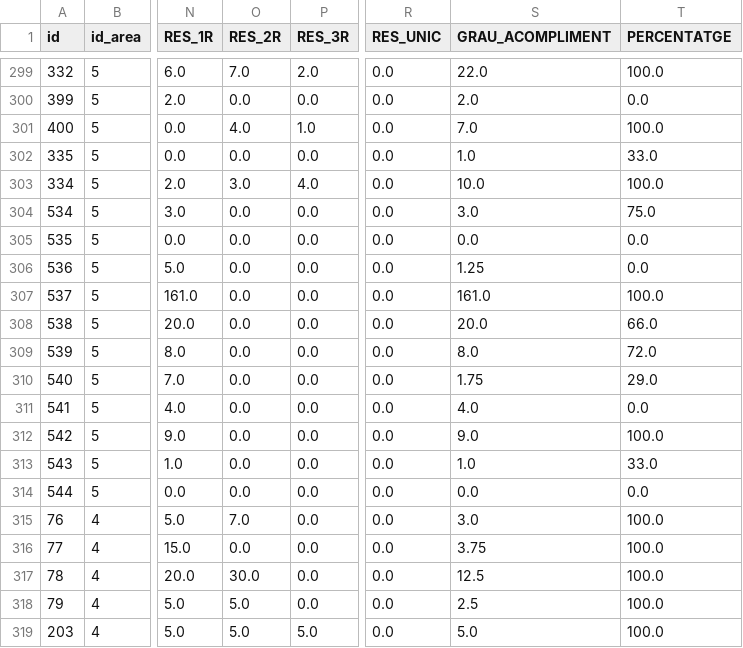
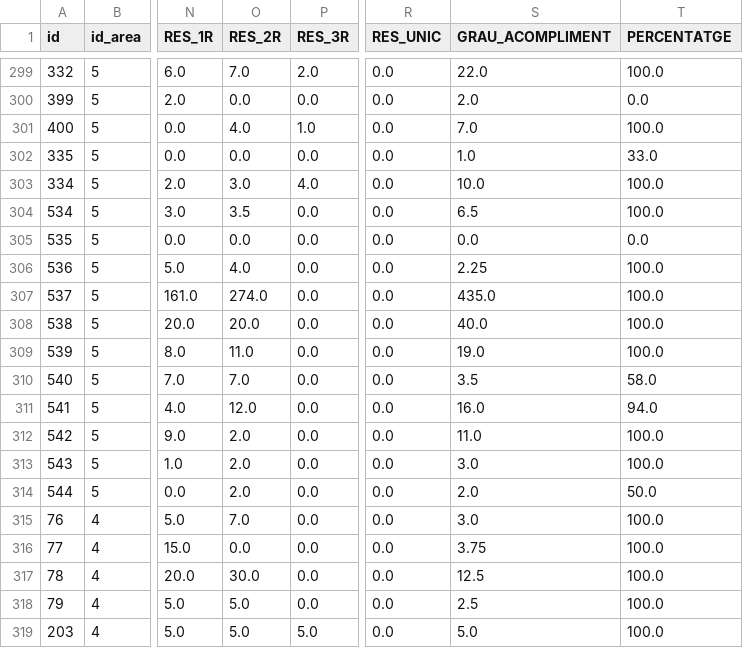
Before and after one commit to ajrubi/opendata, a CSV file: datasets/csv/public_cartes_serveis.csv, drawn as a sheet; only a part is shown, gaps mark what is left out; the diff covers the shown part only; the diff names each change by its address in the sheet, - before the commit and + after, or states it on an @@ line.

```diff
--- a/datasets/csv/public_cartes_serveis.csv
+++ b/datasets/csv/public_cartes_serveis.csv
-O304 (RES_2R): 0.0
+O304 (RES_2R): 3.5
-S304 (GRAU_ACOMPLIMENT): 3.0
+S304 (GRAU_ACOMPLIMENT): 6.5
-T304 (PERCENTATGE): 75.0
+T304 (PERCENTATGE): 100.0
-O306 (RES_2R): 0.0
+O306 (RES_2R): 4.0
-S306 (GRAU_ACOMPLIMENT): 1.25
+S306 (GRAU_ACOMPLIMENT): 2.25
-T306 (PERCENTATGE): 0.0
+T306 (PERCENTATGE): 100.0
-O307 (RES_2R): 0.0
+O307 (RES_2R): 274.0
-S307 (GRAU_ACOMPLIMENT): 161.0
+S307 (GRAU_ACOMPLIMENT): 435.0
-O308 (RES_2R): 0.0
+O308 (RES_2R): 20.0
-S308 (GRAU_ACOMPLIMENT): 20.0
+S308 (GRAU_ACOMPLIMENT): 40.0
-T308 (PERCENTATGE): 66.0
+T308 (PERCENTATGE): 100.0
-O309 (RES_2R): 0.0
+O309 (RES_2R): 11.0
-S309 (GRAU_ACOMPLIMENT): 8.0
+S309 (GRAU_ACOMPLIMENT): 19.0
-T309 (PERCENTATGE): 72.0
+T309 (PERCENTATGE): 100.0
-O310 (RES_2R): 0.0
+O310 (RES_2R): 7.0
-S310 (GRAU_ACOMPLIMENT): 1.75
+S310 (GRAU_ACOMPLIMENT): 3.5
-T310 (PERCENTATGE): 29.0
+T310 (PERCENTATGE): 58.0
-O311 (RES_2R): 0.0
+O311 (RES_2R): 12.0
-S311 (GRAU_ACOMPLIMENT): 4.0
+S311 (GRAU_ACOMPLIMENT): 16.0
-T311 (PERCENTATGE): 0.0
+T311 (PERCENTATGE): 94.0
-O312:O314 (RES_2R): 0.0
+O312:O314 (RES_2R): 2.0
-S312 (GRAU_ACOMPLIMENT): 9.0
+S312 (GRAU_ACOMPLIMENT): 11.0
-S313 (GRAU_ACOMPLIMENT): 1.0
+S313 (GRAU_ACOMPLIMENT): 3.0
-T313 (PERCENTATGE): 33.0
+T313 (PERCENTATGE): 100.0
-S314 (GRAU_ACOMPLIMENT): 0.0
+S314 (GRAU_ACOMPLIMENT): 2.0
-T314 (PERCENTATGE): 0.0
+T314 (PERCENTATGE): 50.0
```
Also changed, not shown: 26 edited cells elsewhere in this file, datasets/csv/demografia_moviments.csv, datasets/csv/economia_pressupost_ingressos.csv, 12 other files.
